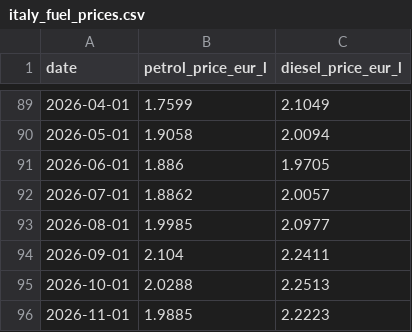
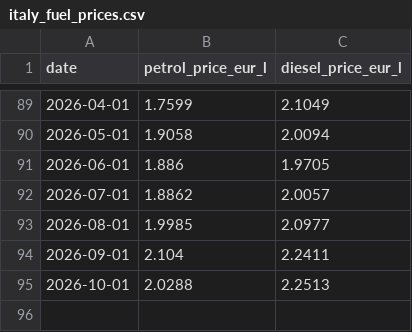
Before and after one commit to AlbertoSpezzapria/web-ds_ev-project, a CSV file: IT/interim/italy_fuel_prices.csv, drawn as a sheet; only a part is shown, gaps mark what is left out; the diff names each change by its address in the sheet, - before the commit and + after, or states it on an @@ line.

Commit message:
updated end of the series for prices of diesel and petrol from 11-2026 to 10-2026

```diff
--- a/IT/interim/italy_fuel_prices.csv
+++ b/IT/interim/italy_fuel_prices.csv
-row 96: 2026-11-01 | 1.9885 | 2.2223
```
Also changed, not shown: 3 other files.
